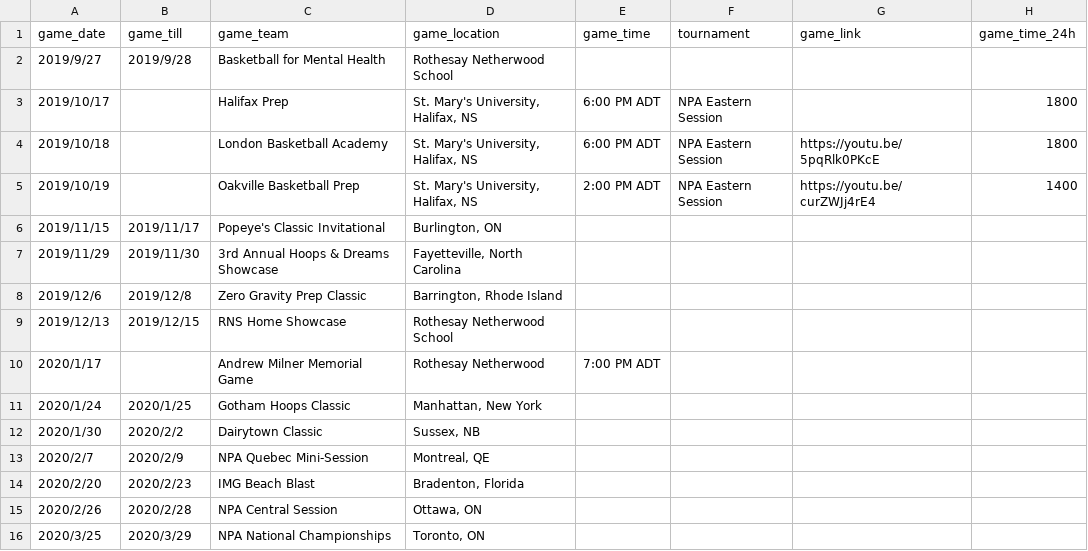
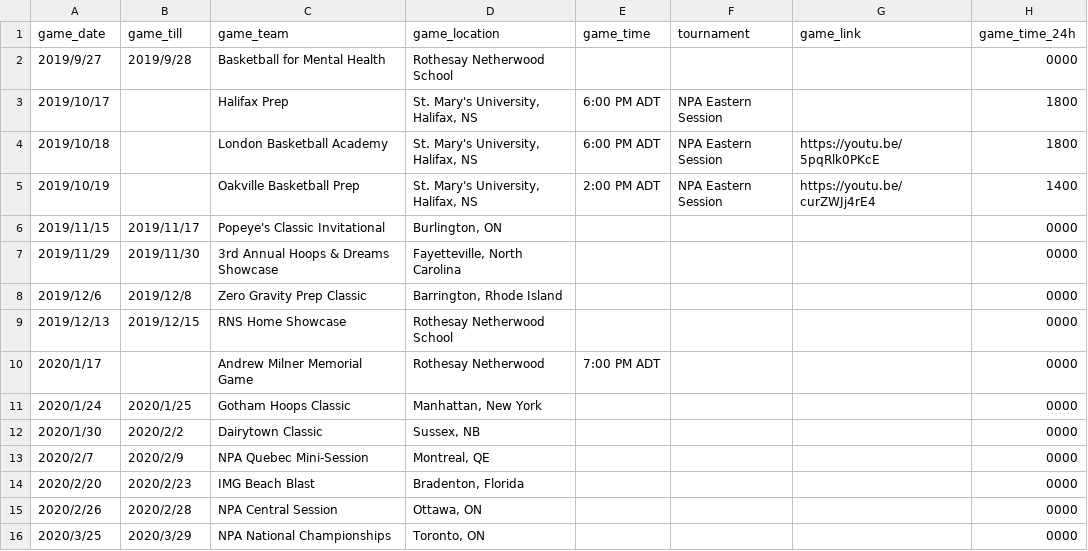
Before and after one commit to rnsvarsitybball/rnsvarsitybball.github.io, a CSV file: assets/csv/schedule.csv, drawn as a sheet.

Commit message:
Update schedule.csv

```diff
--- a/assets/csv/schedule.csv
+++ b/assets/csv/schedule.csv
@@ -1,3 +1,3 @@
 game_date,game_till,game_team,game_location,game_time,tournament,game_link,game_time_24h
-2019/9/27,2019/9/28,Basketball for Mental Health,Rothesay Netherwood School,,,,
+2019/9/27,2019/9/28,Basketball for Mental Health,Rothesay Netherwood School,,,,0000
 2019/10/17,,Halifax Prep,"St. Mary's University, Halifax, NS",6:00 PM ADT,NPA Eastern Session,,1800
@@ -5,12 +5,12 @@ game_date,game_till,game_team,game_location,game_time,tournament,game_link,game_
 2019/10/19,,Oakville Basketball Prep,"St. Mary's University, Halifax, NS",2:00 PM ADT,NPA Eastern Session,https://youtu.be/curZWJj4rE4,1400
-2019/11/15,2019/11/17,Popeye's Classic Invitational,"Burlington, ON",,,,
-2019/11/29,2019/11/30,3rd Annual Hoops & Dreams Showcase,"Fayetteville, North Carolina",,,,
-2019/12/6,2019/12/8,Zero Gravity Prep Classic,"Barrington, Rhode Island",,,,
-2019/12/13,2019/12/15,RNS Home Showcase,Rothesay Netherwood School,,,,
-2020/1/17,,Andrew Milner Memorial Game,Rothesay Netherwood,7:00 PM ADT,,,
-2020/1/24,2020/1/25,Gotham Hoops Classic,"Manhattan, New York",,,,
-2020/1/30,2020/2/2,Dairytown Classic,"Sussex, NB",,,,
-2020/2/7,2020/2/9,NPA Quebec Mini-Session,"Montreal, QE",,,,
-2020/2/20,2020/2/23,IMG Beach Blast,"Bradenton, Florida",,,,
-2020/2/26,2020/2/28,NPA Central Session,"Ottawa, ON",,,,
-2020/3/25,2020/3/29,NPA National Championships,"Toronto, ON",,,,
+2019/11/15,2019/11/17,Popeye's Classic Invitational,"Burlington, ON",,,,0000
+2019/11/29,2019/11/30,3rd Annual Hoops & Dreams Showcase,"Fayetteville, North Carolina",,,,0000
+2019/12/6,2019/12/8,Zero Gravity Prep Classic,"Barrington, Rhode Island",,,,0000
+2019/12/13,2019/12/15,RNS Home Showcase,Rothesay Netherwood School,,,,0000
+2020/1/17,,Andrew Milner Memorial Game,Rothesay Netherwood,7:00 PM ADT,,,0000
+2020/1/24,2020/1/25,Gotham Hoops Classic,"Manhattan, New York",,,,0000
+2020/1/30,2020/2/2,Dairytown Classic,"Sussex, NB",,,,0000
+2020/2/7,2020/2/9,NPA Quebec Mini-Session,"Montreal, QE",,,,0000
+2020/2/20,2020/2/23,IMG Beach Blast,"Bradenton, Florida",,,,0000
+2020/2/26,2020/2/28,NPA Central Session,"Ottawa, ON",,,,0000
+2020/3/25,2020/3/29,NPA National Championships,"Toronto, ON",,,,0000
```
